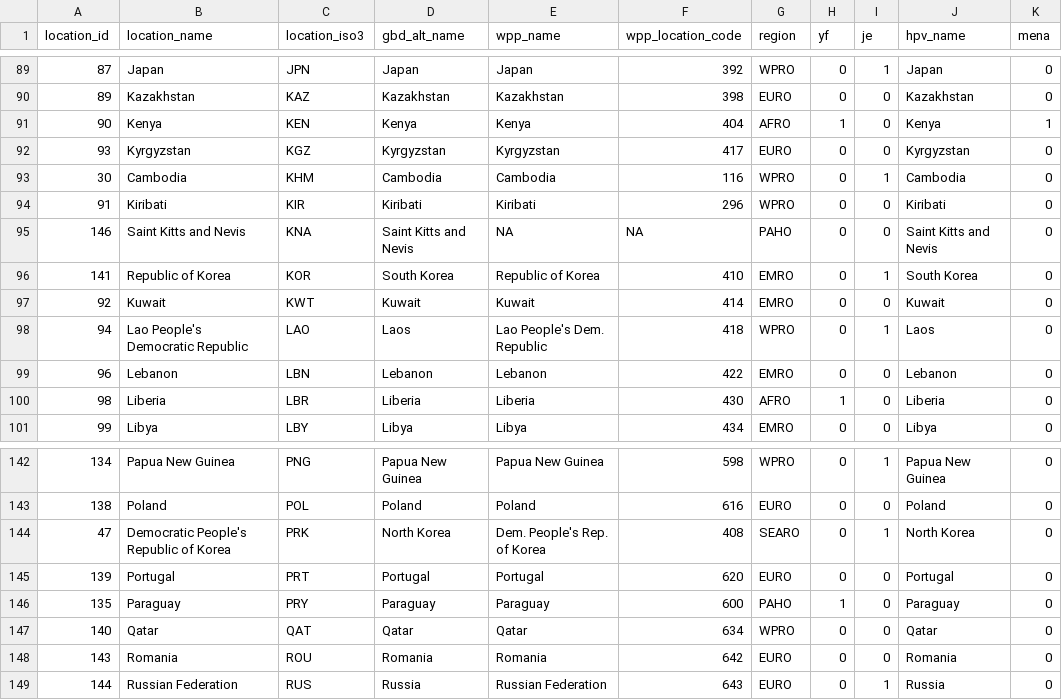
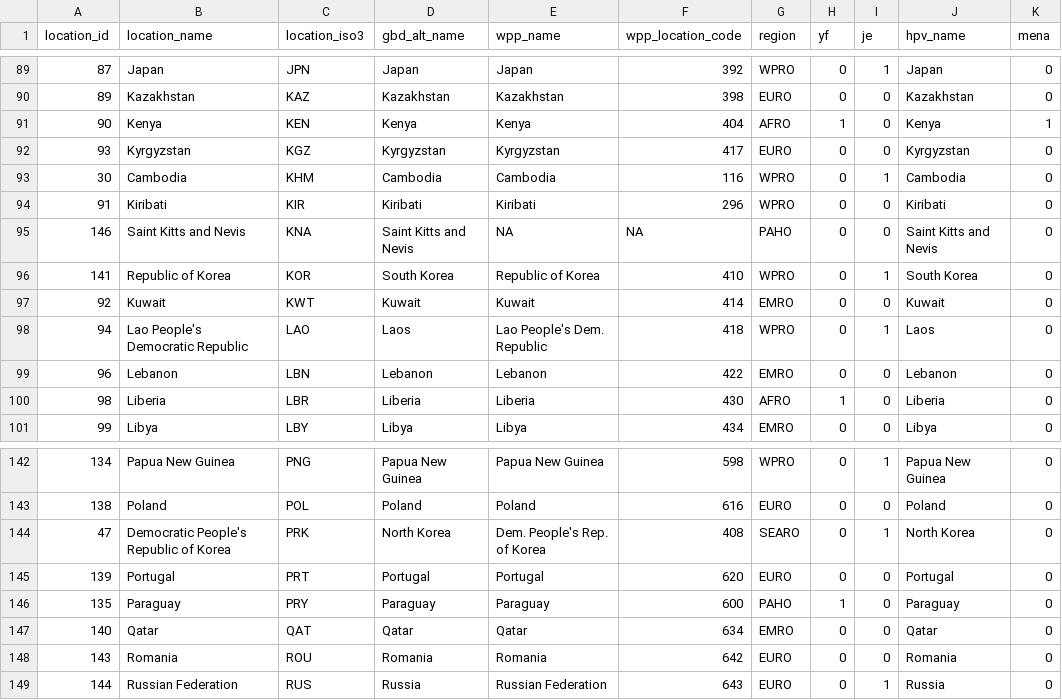
Before and after one commit to aucarter/vieIA2030, a CSV file: data-raw/loc_table.csv, drawn as a sheet; only a part is shown, gaps mark what is left out.

```diff
--- a/data-raw/loc_table.csv
+++ b/data-raw/loc_table.csv
@@ -95,3 +95,3 @@ location_id,location_name,location_iso3,gbd_alt_name,wpp_name,wpp_location_code,
 146,Saint Kitts and Nevis,KNA,Saint Kitts and Nevis,NA,NA,PAHO,0,0,Saint Kitts and Nevis,0
-141,Republic of Korea,KOR,South Korea,Republic of Korea,410,EMRO,0,1,South Korea,0
+141,Republic of Korea,KOR,South Korea,Republic of Korea,410,WPRO,0,1,South Korea,0
 92,Kuwait,KWT,Kuwait,Kuwait,414,EMRO,0,0,Kuwait,0
@@ -146,3 +146,3 @@ location_id,location_name,location_iso3,gbd_alt_name,wpp_name,wpp_location_code,
 135,Paraguay,PRY,Paraguay,Paraguay,600,PAHO,1,0,Paraguay,0
-140,Qatar,QAT,Qatar,Qatar,634,WPRO,0,0,Qatar,0
+140,Qatar,QAT,Qatar,Qatar,634,EMRO,0,0,Qatar,0
 143,Romania,ROU,Romania,Romania,642,EURO,0,0,Romania,0
```
Also changed, not shown: 1 other file.
